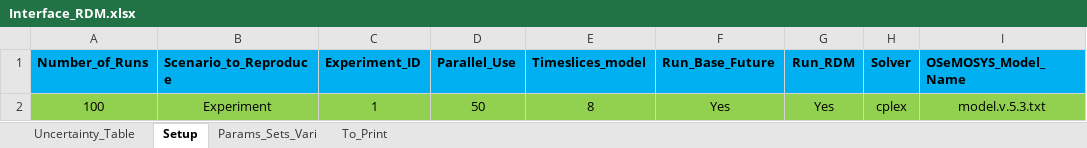
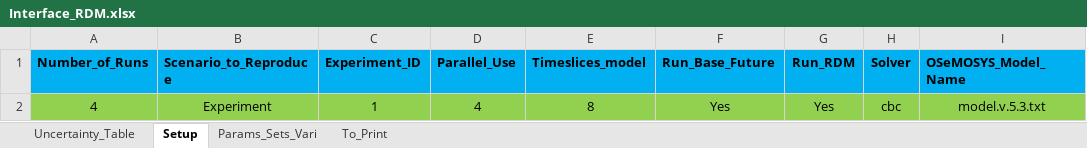
Before and after one commit to clg-admin/osemosys-rdm, an Excel workbook: src/Interface_RDM.xlsx, sheet Setup, drawn as a sheet; only a part is shown; values as stored, in another font and other column widths than the file's, no borders; the diff names each change by its address in the sheet, - before the commit and + after, or states it on an @@ line.

Commit message:
Update Interface RDM for a test

```diff
--- a/src/Interface_RDM.xlsx (sheet Setup)
+++ b/src/Interface_RDM.xlsx (sheet Setup)
-A2 (Number_of_Runs): 100
+A2 (Number_of_Runs): 4
-D2 (Parallel_Use): 50
+D2 (Parallel_Use): 4
-H2 (Solver): cplex
+H2 (Solver): cbc
```
